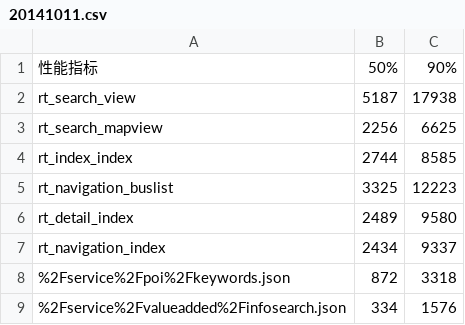
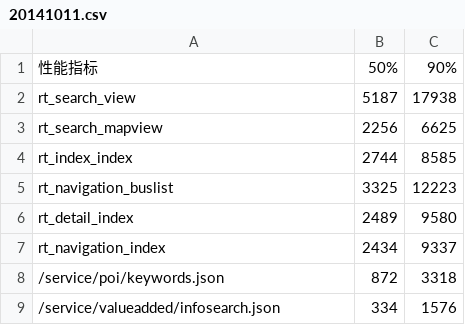
Before and after one commit to SKing7/logger, a CSV file: reports/20141011.csv, drawn as a sheet.

```diff
--- a/reports/20141011.csv
+++ b/reports/20141011.csv
@@ -7,3 +7,3 @@ rt_detail_index,2489,9580
 rt_navigation_index,2434,9337
-%2Fservice%2Fpoi%2Fkeywords.json,872,3318
-%2Fservice%2Fvalueadded%2Finfosearch.json,334,1576
+/service/poi/keywords.json,872,3318
+/service/valueadded/infosearch.json,334,1576
```
Also changed, not shown: reports/20141012.csv, reports/20141013.csv, 1 other file.
